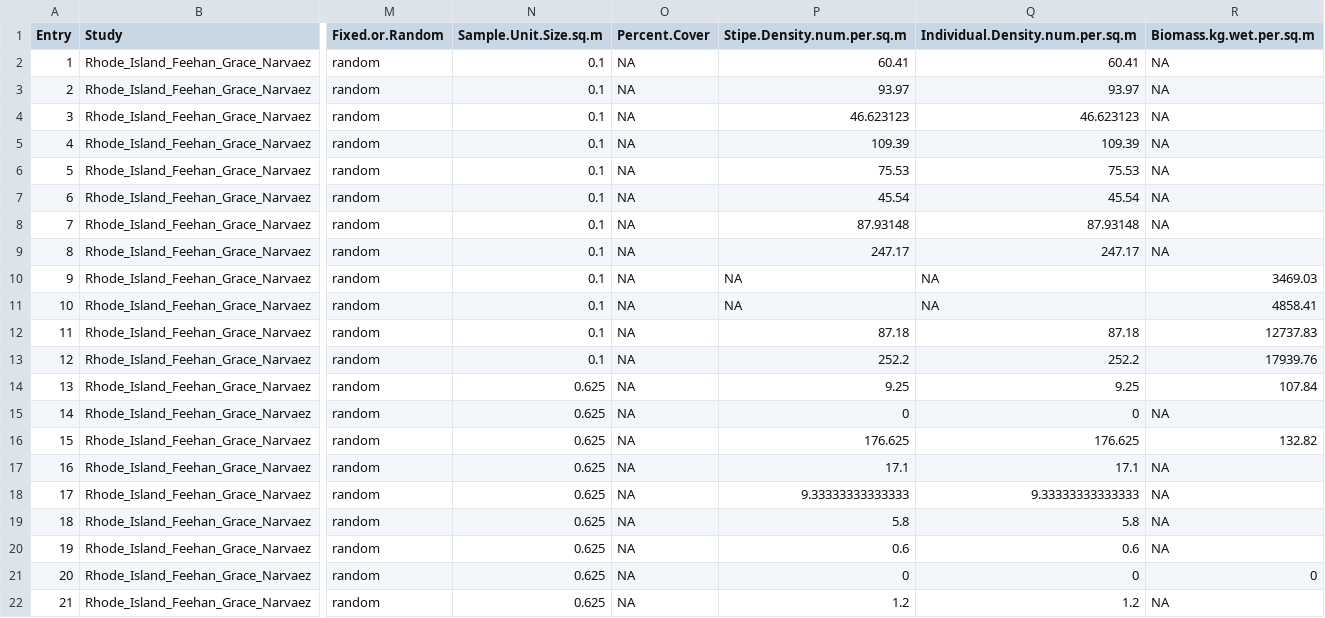
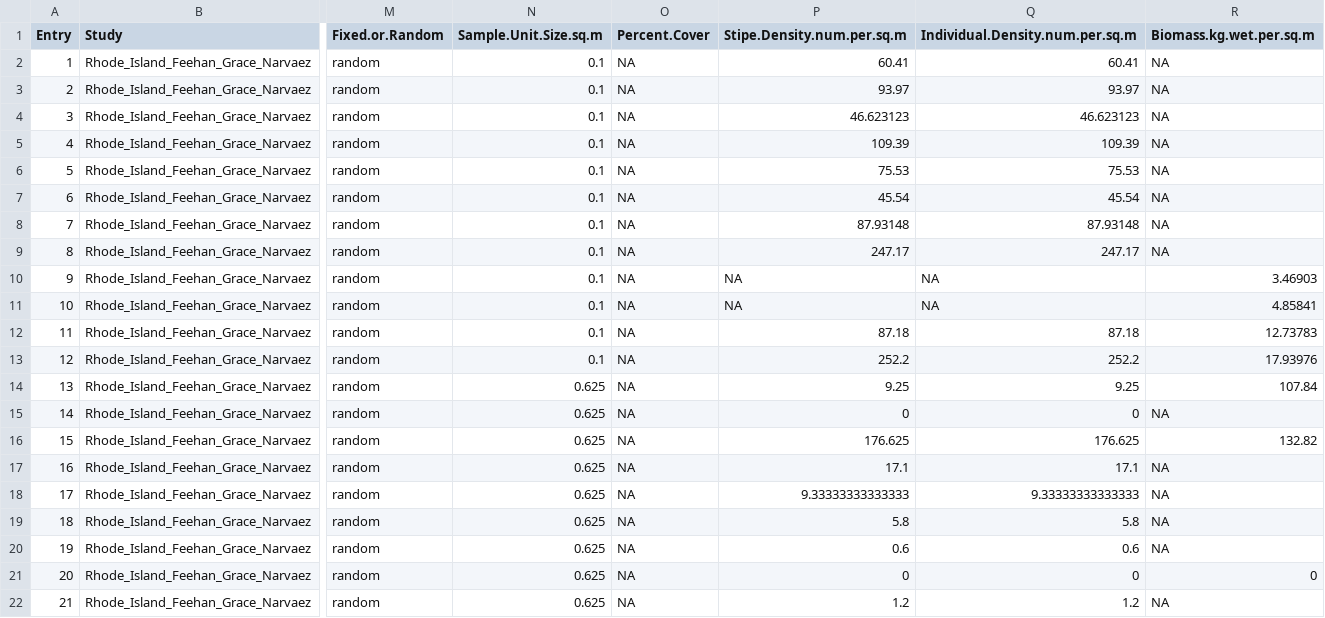
Before and after one commit to jebyrnes/nw_atlantic_kelp, a CSV file: data/clean_data/timeseries/Rhode_Island_Feehan_Grace_Narvaez.csv, drawn as a sheet; only a part is shown, gaps mark what is left out; the diff names each change by its address in the sheet, - before the commit and + after, or states it on an @@ line.

Commit message:
Fix kg in g issue in RI data

```diff
--- a/data/clean_data/timeseries/Rhode_Island_Feehan_Grace_Narvaez.csv
+++ b/data/clean_data/timeseries/Rhode_Island_Feehan_Grace_Narvaez.csv
-R10 (Biomass.kg.wet.per.sq.m): 3469.03
+R10 (Biomass.kg.wet.per.sq.m): 3.46903
-R11 (Biomass.kg.wet.per.sq.m): 4858.41
+R11 (Biomass.kg.wet.per.sq.m): 4.85841
-R12 (Biomass.kg.wet.per.sq.m): 12737.83
+R12 (Biomass.kg.wet.per.sq.m): 12.73783
-R13 (Biomass.kg.wet.per.sq.m): 17939.76
+R13 (Biomass.kg.wet.per.sq.m): 17.93976
```
Also changed, not shown: data/kelptime_nwa_all_data.csv, data/kelptime_nwa_data.csv.
